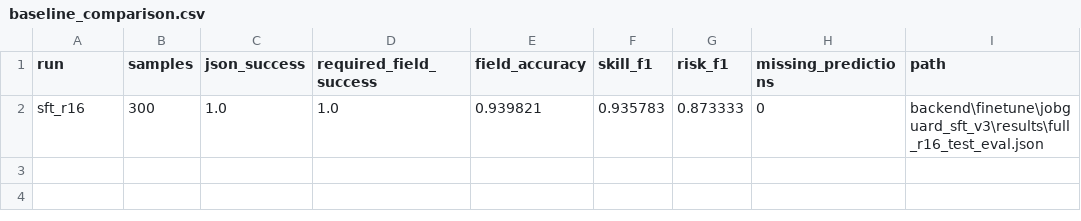
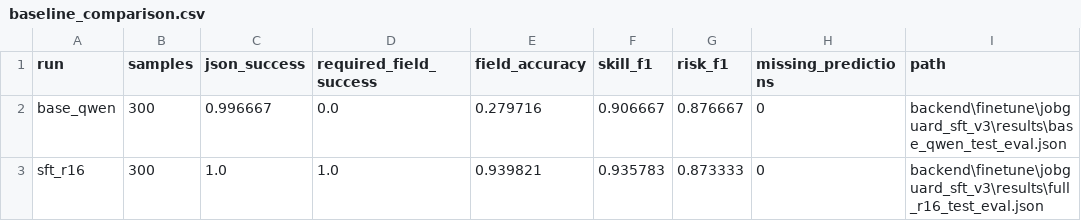
Before and after one commit to MJL629/JobGuard, a CSV file: backend/finetune/jobguard_sft_v3/results/baseline_comparison.csv, drawn as a sheet.

Commit message:
Record Base Qwen SFT baseline comparison

```diff
--- a/backend/finetune/jobguard_sft_v3/results/baseline_comparison.csv
+++ b/backend/finetune/jobguard_sft_v3/results/baseline_comparison.csv
@@ -1,2 +1,3 @@
 run,samples,json_success,required_field_success,field_accuracy,skill_f1,risk_f1,missing_predictions,path
+base_qwen,300,0.996667,0.0,0.279716,0.906667,0.876667,0,backend\finetune\jobguard_sft_v3\results\base_qwen_test_eval.json
 sft_r16,300,1.0,1.0,0.939821,0.935783,0.873333,0,backend\finetune\jobguard_sft_v3\results\full_r16_test_eval.json
```
Also changed, not shown: 2 other files.
